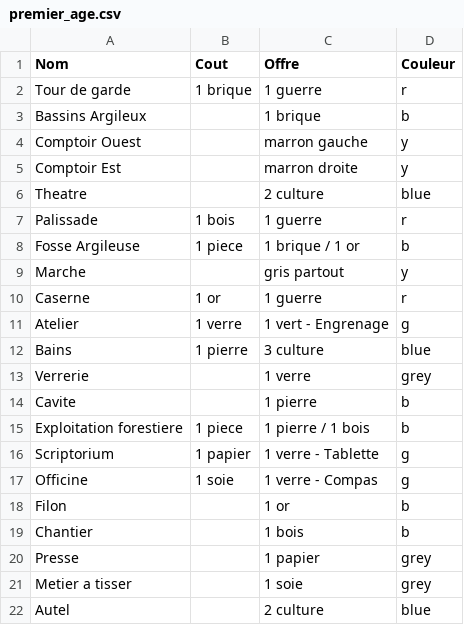
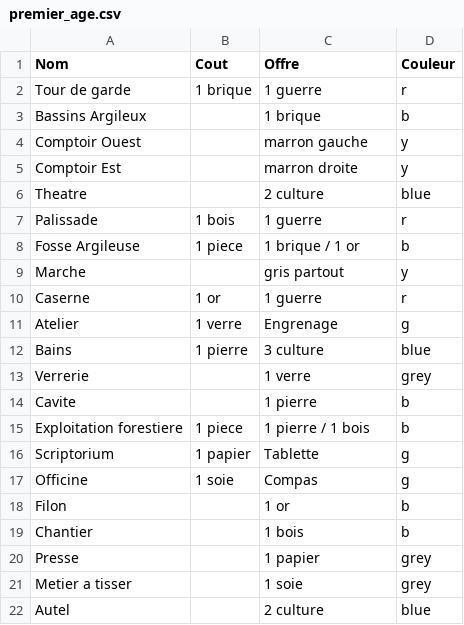
Before and after one commit to SixpennyYard/7-Wonders, a CSV file: resources/premier_age.csv, drawn as a sheet.

```diff
--- a/resources/premier_age.csv
+++ b/resources/premier_age.csv
@@ -10,3 +10,3 @@ Marche,,gris partout,y
 Caserne,1 or,1 guerre,r
-Atelier,1 verre,1 vert - Engrenage,g
+Atelier,1 verre,Engrenage,g
 Bains,1 pierre,3 culture,blue
@@ -15,4 +15,4 @@ Cavite,,1 pierre,b
 Exploitation forestiere,1 piece,1 pierre / 1 bois,b
-Scriptorium,1 papier,1 verre - Tablette,g
-Officine,1 soie,1 verre - Compas,g
+Scriptorium,1 papier,Tablette,g
+Officine,1 soie,Compas,g
 Filon,,1 or,b
```
Also changed, not shown: resources/deuxieme_age.csv, 3 other files.
